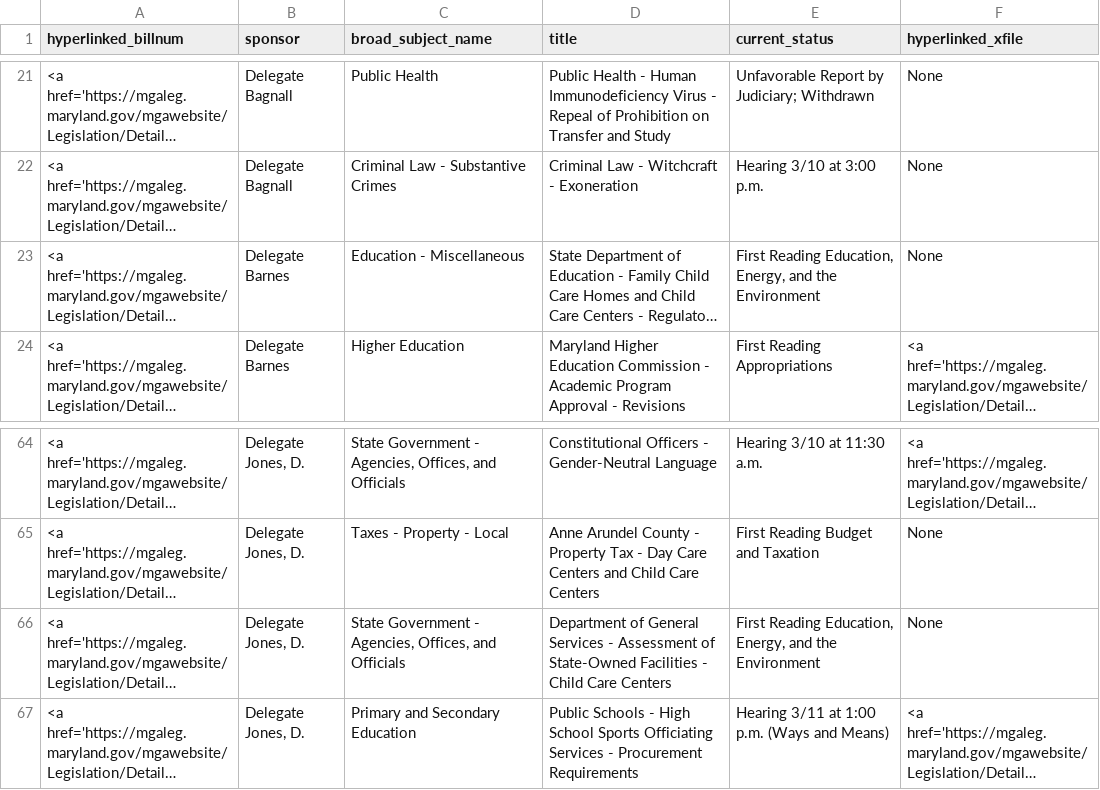
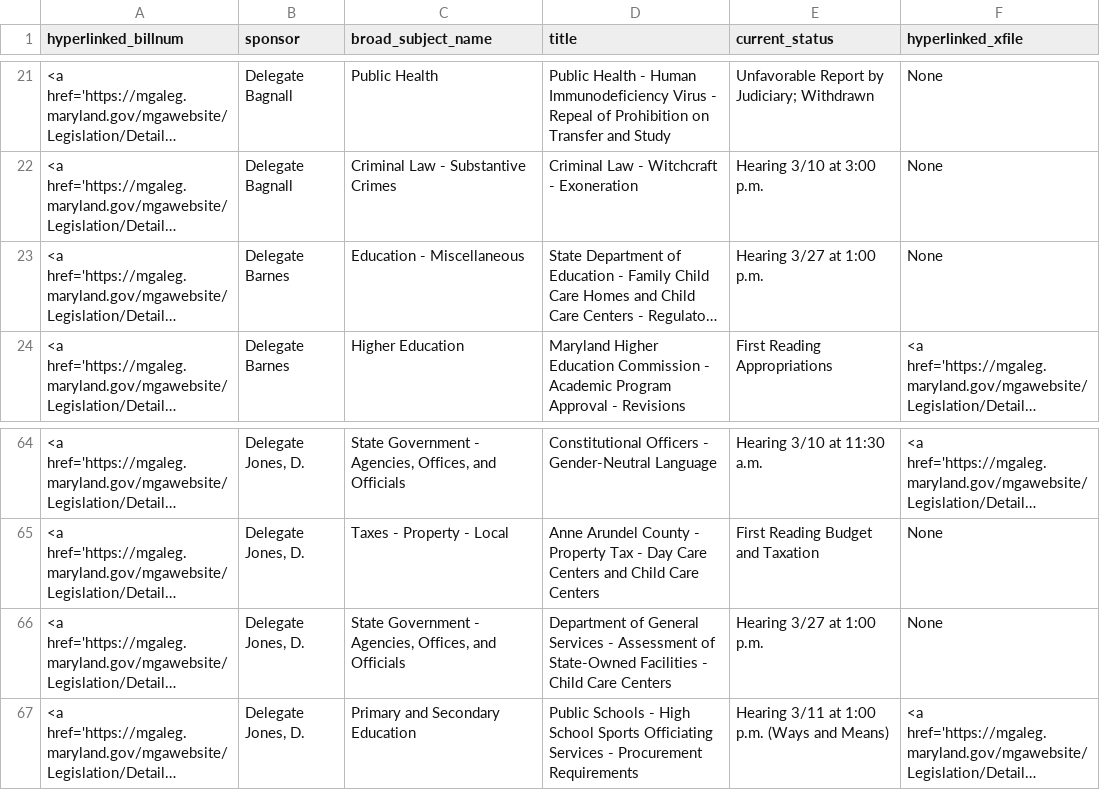
Before and after one commit to Baltimore-Sun/md-ga-bill-tracker, a CSV file: aatab.csv, drawn as a sheet; only a part is shown, gaps mark what is left out; long unchanged cells end in …; the diff names each change by its address in the sheet, - before the commit and + after, or states it on an @@ line.

```diff
--- a/aatab.csv
+++ b/aatab.csv
-E23 (current_status): First Reading Education, Energy, and the Environment
+E23 (current_status): Hearing 3/27 at 1:00 p.m.
-E66 (current_status): First Reading Education, Energy, and the Environment
+E66 (current_status): Hearing 3/27 at 1:00 p.m.
```
